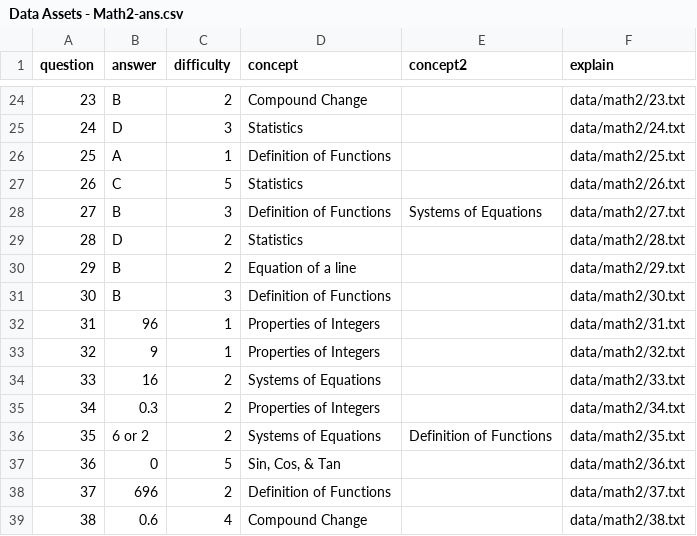
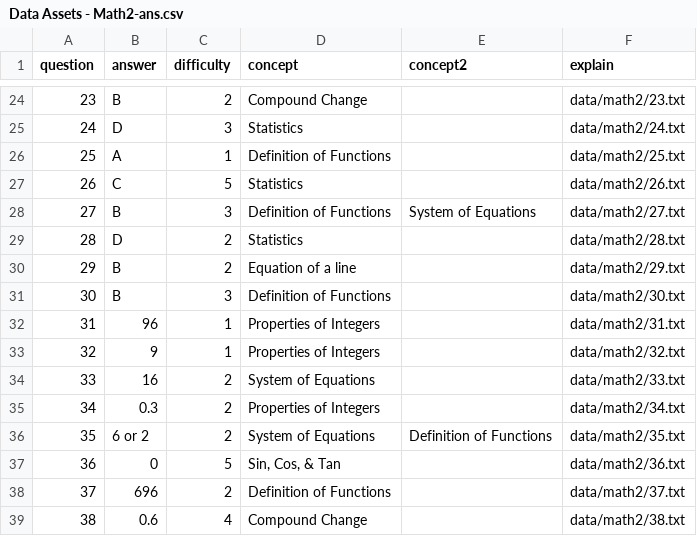
Before and after one commit to collegevine/SAT-Diagnostic-Tool, a CSV file: data/Data Assets - Math2-ans.csv, drawn as a sheet; only a part is shown, gaps mark what is left out.

Commit message:
fix labels

```diff
--- a/data/Data Assets - Math2-ans.csv
+++ b/data/Data Assets - Math2-ans.csv
@@ -27,3 +27,3 @@ question,answer,difficulty,concept,concept2,explain
 26,C,5,Statistics,,data/math2/26.txt
-27,B,3,Definition of Functions,Systems of Equations,data/math2/27.txt
+27,B,3,Definition of Functions,System of Equations,data/math2/27.txt
 28,D,2,Statistics,,data/math2/28.txt
@@ -33,5 +33,5 @@ question,answer,difficulty,concept,concept2,explain
 32,9,1,Properties of Integers,,data/math2/32.txt
-33,16,2,Systems of Equations,,data/math2/33.txt
+33,16,2,System of Equations,,data/math2/33.txt
 34,0.3,2,Properties of Integers,,data/math2/34.txt
-35,6 or 2,2,Systems of Equations,Definition of Functions,data/math2/35.txt
+35,6 or 2,2,System of Equations,Definition of Functions,data/math2/35.txt
 36,0,5,"Sin, Cos, & Tan",,data/math2/36.txt
```
